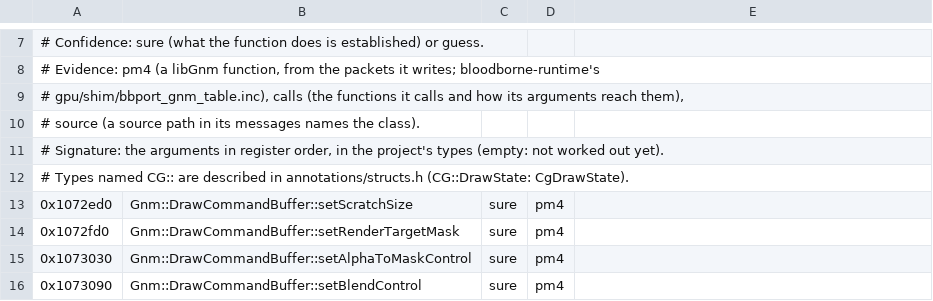
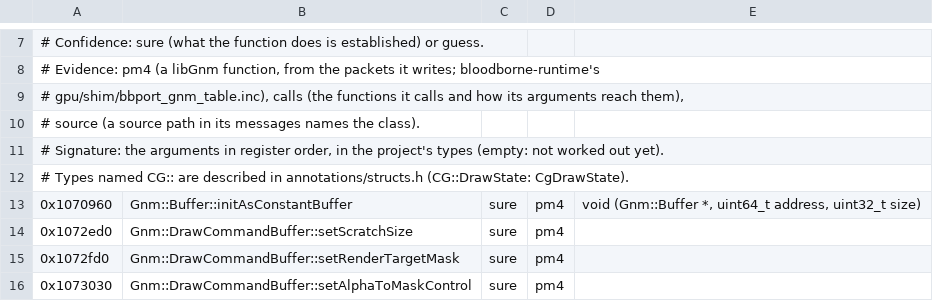
Before and after one commit to bloodborne-native/bloodborne-recomp, a TSV file: annotations/functions.tsv, drawn as a sheet; only a part is shown, gaps mark what is left out; the shorter side is filled out with more unchanged rows.

```diff
--- a/annotations/functions.tsv
+++ b/annotations/functions.tsv
@@ -12,2 +12,3 @@
 # Types named CG:: are described in annotations/structs.h (CG::DrawState: CgDrawState).
+0x1070960	Gnm::Buffer::initAsConstantBuffer	sure	pm4	void (Gnm::Buffer *, uint64_t address, uint32_t size)
 0x1072ed0	Gnm::DrawCommandBuffer::setScratchSize	sure	pm4
```
Also changed, not shown: 2 other files.
